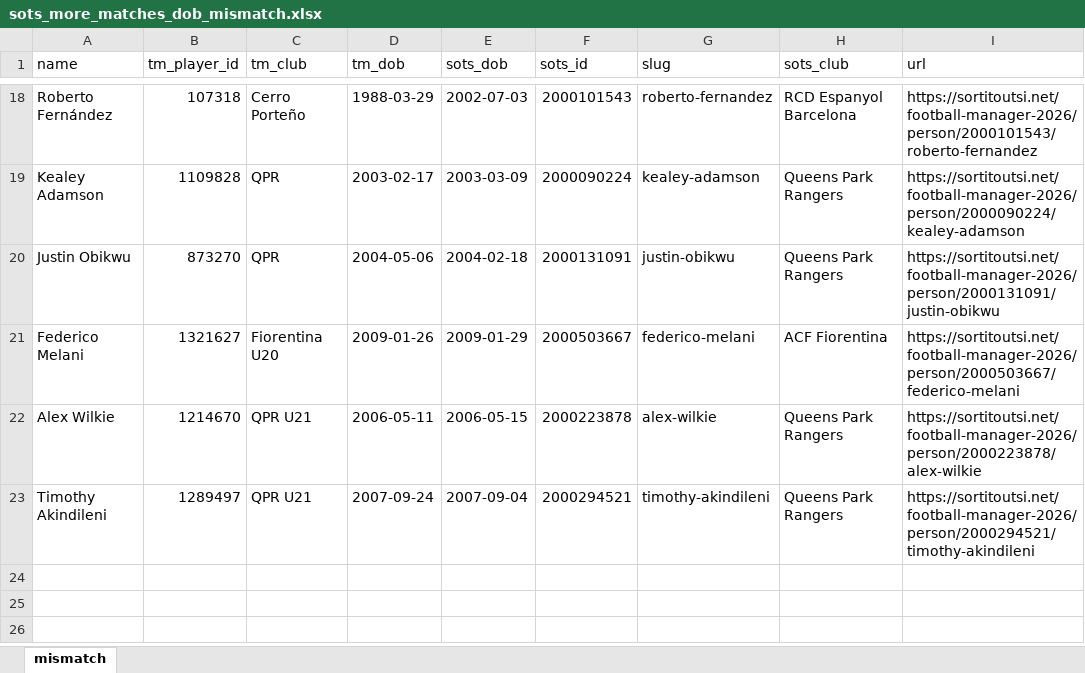
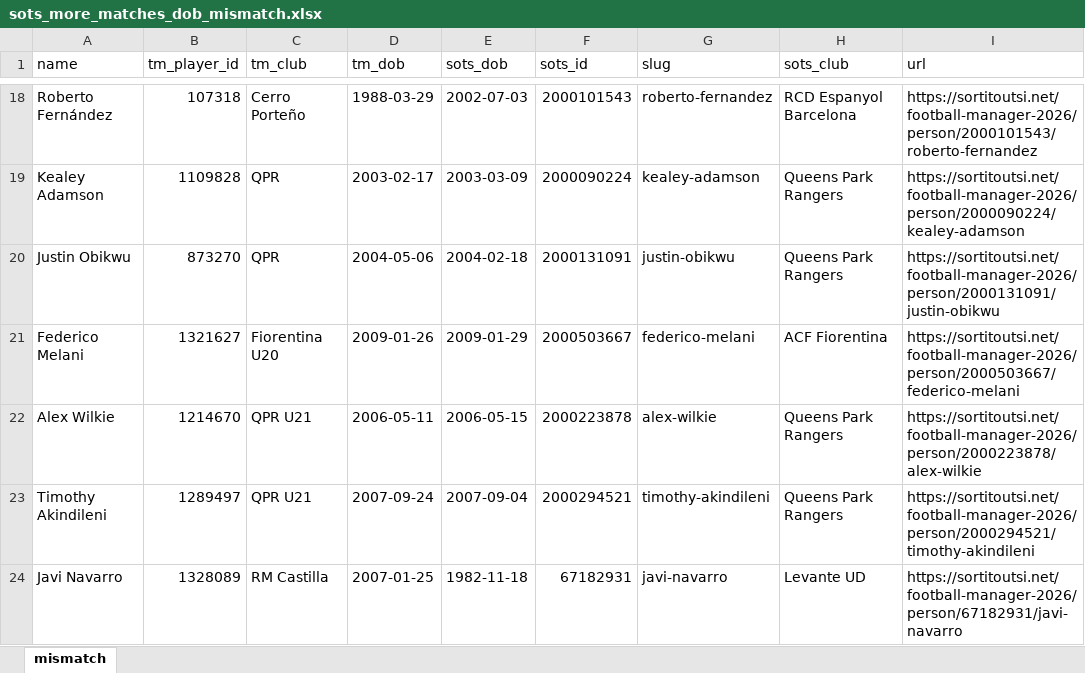
Before and after one commit to simonecontran10/pid, an Excel workbook: data/sots_more_matches_dob_mismatch.xlsx, sheet mismatch, drawn as a sheet; only a part is shown, gaps mark what is left out; values as stored, in another font and other column widths than the file's, no borders; the diff names each change by its address in the sheet, - before the commit and + after, or states it on an @@ line.

```diff
--- a/data/sots_more_matches_dob_mismatch.xlsx (sheet mismatch)
+++ b/data/sots_more_matches_dob_mismatch.xlsx (sheet mismatch)
+row 24: Javi Navarro | 1328089 | RM Castilla | 2007-01-25 | 1982-11-18 | 67182931 | javi-navarro | Levante UD | https://sortitoutsi.net/football-manager-2026/person/67182931/javi-navarro
```
Also changed, not shown: data/sots_more_matches_confirmed.xlsx, 15 other files.
